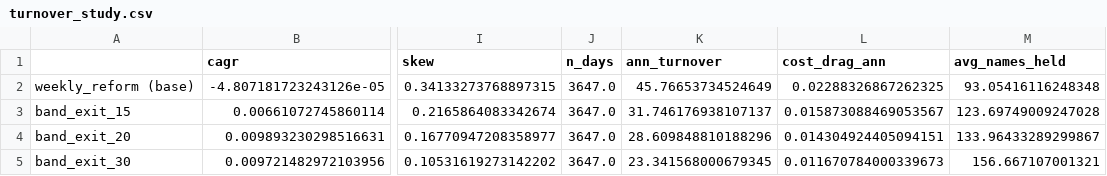
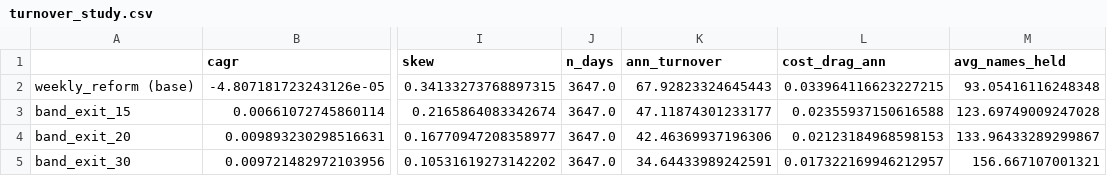
Before and after one commit to Savi-Swar/StrategyBuilder, a CSV file: reports/turnover_study.csv, drawn as a sheet; only a part is shown, gaps mark what is left out; the diff names each change by its address in the sheet, - before the commit and + after, or states it on an @@ line.

```diff
--- a/reports/turnover_study.csv
+++ b/reports/turnover_study.csv
-K2 (ann_turnover): 45.76653734524649
+K2 (ann_turnover): 67.92823324645443
-L2 (cost_drag_ann): 0.02288326867262325
+L2 (cost_drag_ann): 0.033964116623227215
-K3 (ann_turnover): 31.746176938107137
+K3 (ann_turnover): 47.11874301233177
-L3 (cost_drag_ann): 0.015873088469053567
+L3 (cost_drag_ann): 0.02355937150616588
-K4 (ann_turnover): 28.609848810188296
+K4 (ann_turnover): 42.46369937196306
-L4 (cost_drag_ann): 0.014304924405094151
+L4 (cost_drag_ann): 0.02123184968598153
-K5 (ann_turnover): 23.341568000679345
+K5 (ann_turnover): 34.64433989242591
-L5 (cost_drag_ann): 0.011670784000339673
+L5 (cost_drag_ann): 0.017322169946212957
```
Also changed, not shown: 2 other files.
